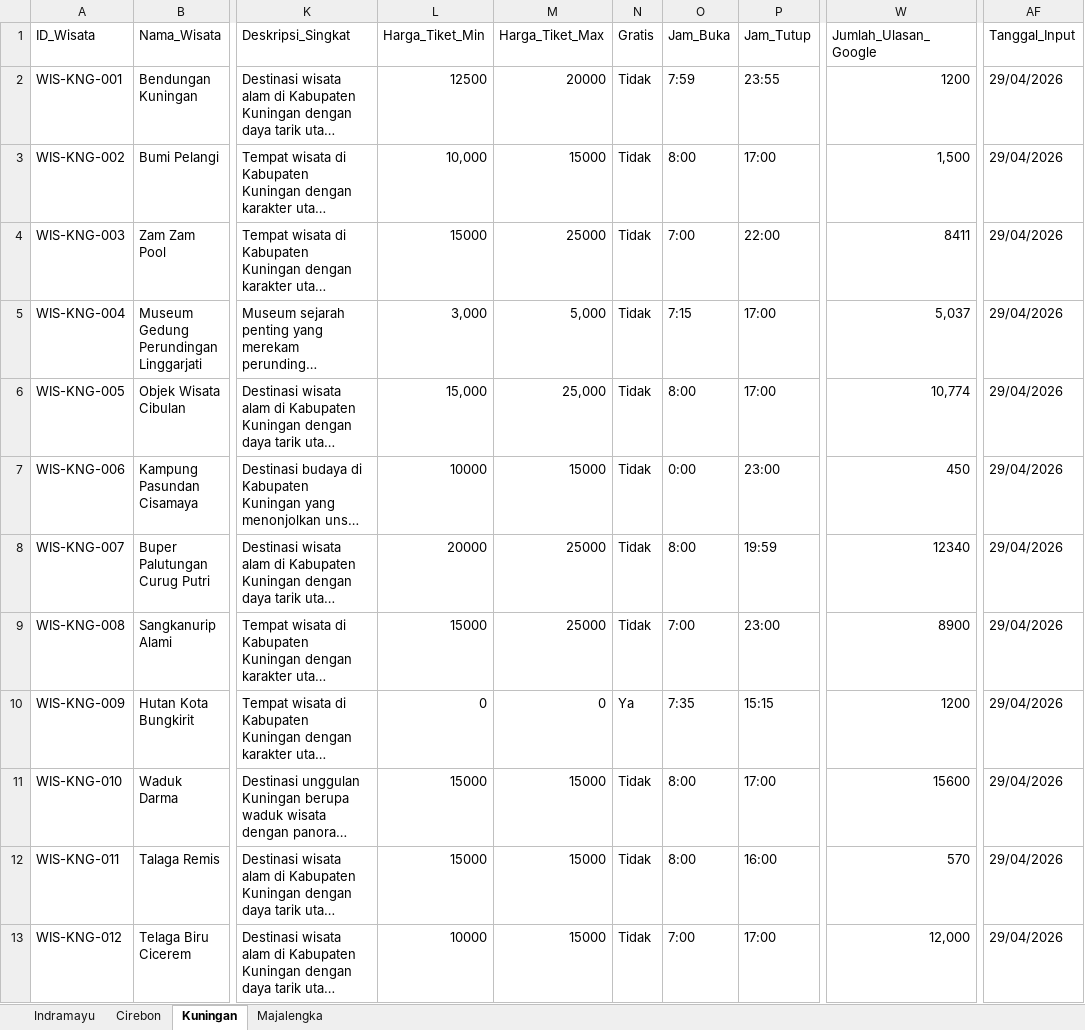
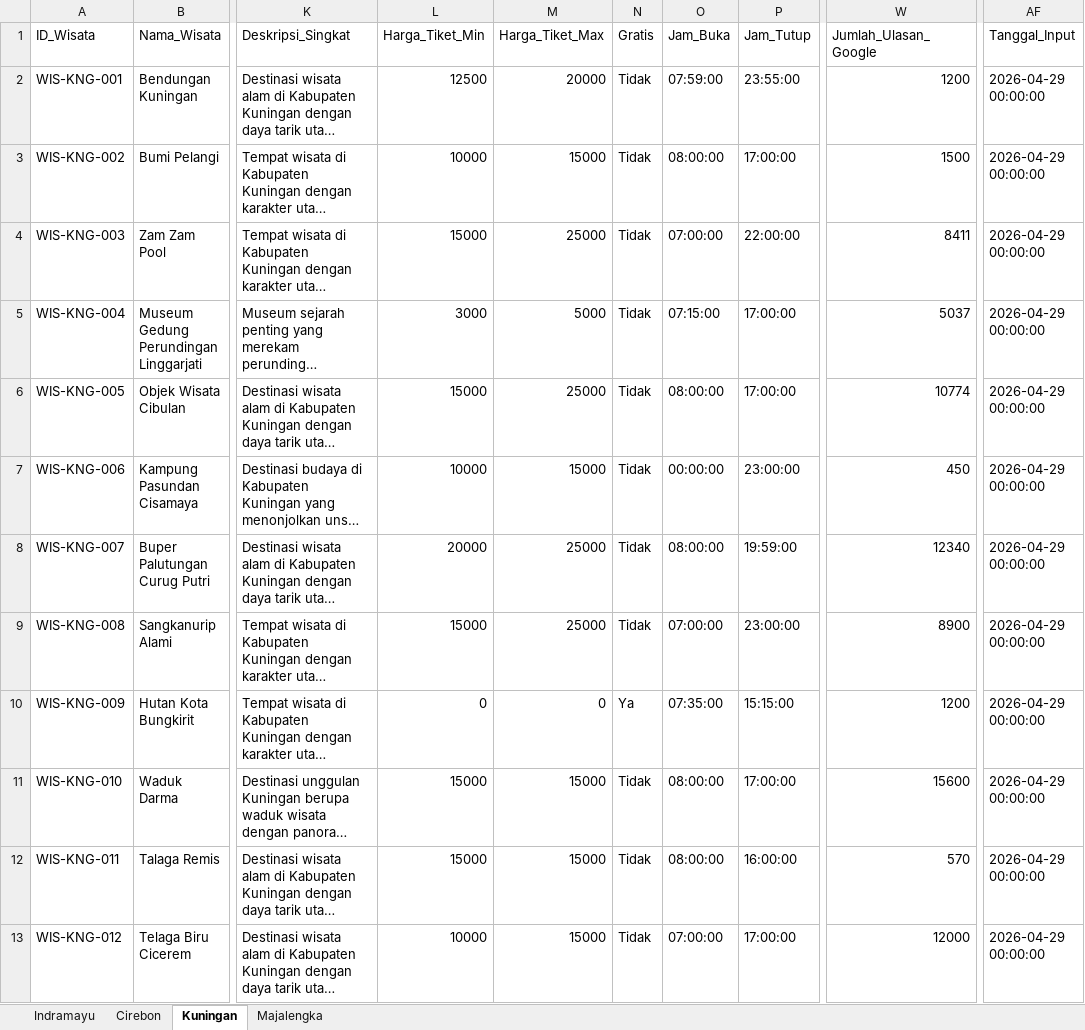
Before and after one commit to anggiimaulana/smart_tourism_api, an Excel workbook: data/Wisata.xlsx, sheet Kuningan, drawn as a sheet; only a part is shown, gaps mark what is left out; long unchanged cells end in …; values as stored, in another font and other column widths than the file's, no cell formats; charts and pictures not drawn; the diff covers the shown part only; the diff names each change by its address in the sheet, - before the commit and + after, or states it on an @@ line.

```diff
--- a/data/Wisata.xlsx (sheet Kuningan)
+++ b/data/Wisata.xlsx (sheet Kuningan)
-O2 (Jam_Buka): 7:59
+O2 (Jam_Buka): 07:59:00
-P2 (Jam_Tutup): 23:55
+P2 (Jam_Tutup): 23:55:00
-AF2:AF13 (Tanggal_Input): 29/04/2026
+AF2:AF13 (Tanggal_Input): 2026-04-29 00:00:00
-L3 (Harga_Tiket_Min): 10,000
+L3 (Harga_Tiket_Min): 10000
-O3 (Jam_Buka): 8:00
+O3 (Jam_Buka): 08:00:00
-P3 (Jam_Tutup): 17:00
+P3 (Jam_Tutup): 17:00:00
-W3 (Jumlah_Ulasan_Google): 1,500
+W3 (Jumlah_Ulasan_Google): 1500
-O4 (Jam_Buka): 7:00
+O4 (Jam_Buka): 07:00:00
-P4 (Jam_Tutup): 22:00
+P4 (Jam_Tutup): 22:00:00
-L5 (Harga_Tiket_Min): 3,000
+L5 (Harga_Tiket_Min): 3000
-M5 (Harga_Tiket_Max): 5,000
+M5 (Harga_Tiket_Max): 5000
-O5 (Jam_Buka): 7:15
+O5 (Jam_Buka): 07:15:00
-P5:P6 (Jam_Tutup): 17:00
+P5:P6 (Jam_Tutup): 17:00:00
-W5 (Jumlah_Ulasan_Google): 5,037
+W5 (Jumlah_Ulasan_Google): 5037
-L6 (Harga_Tiket_Min): 15,000
+L6 (Harga_Tiket_Min): 15000
-M6 (Harga_Tiket_Max): 25,000
+M6 (Harga_Tiket_Max): 25000
-O6 (Jam_Buka): 8:00
+O6 (Jam_Buka): 08:00:00
-W6 (Jumlah_Ulasan_Google): 10,774
+W6 (Jumlah_Ulasan_Google): 10774
-O7 (Jam_Buka): 0:00
+O7 (Jam_Buka): 00:00:00
-P7 (Jam_Tutup): 23:00
+P7 (Jam_Tutup): 23:00:00
-O8 (Jam_Buka): 8:00
+O8 (Jam_Buka): 08:00:00
-P8 (Jam_Tutup): 19:59
+P8 (Jam_Tutup): 19:59:00
-O9 (Jam_Buka): 7:00
+O9 (Jam_Buka): 07:00:00
-P9 (Jam_Tutup): 23:00
+P9 (Jam_Tutup): 23:00:00
-O10 (Jam_Buka): 7:35
+O10 (Jam_Buka): 07:35:00
-P10 (Jam_Tutup): 15:15
+P10 (Jam_Tutup): 15:15:00
-O11:O12 (Jam_Buka): 8:00
+O11:O12 (Jam_Buka): 08:00:00
-P11 (Jam_Tutup): 17:00
+P11 (Jam_Tutup): 17:00:00
-P12 (Jam_Tutup): 16:00
+P12 (Jam_Tutup): 16:00:00
-O13 (Jam_Buka): 7:00
+O13 (Jam_Buka): 07:00:00
-P13 (Jam_Tutup): 17:00
+P13 (Jam_Tutup): 17:00:00
-W13 (Jumlah_Ulasan_Google): 12,000
+W13 (Jumlah_Ulasan_Google): 12000
```
Also changed, not shown: 186 edited cells elsewhere in this sheet, sheet Cirebon, sheet Majalengka, sheet Indramayu, cell formats, charts or pictures, data/Kuliner.xlsx, data/Nongkrong.xlsx, 7 other files.
